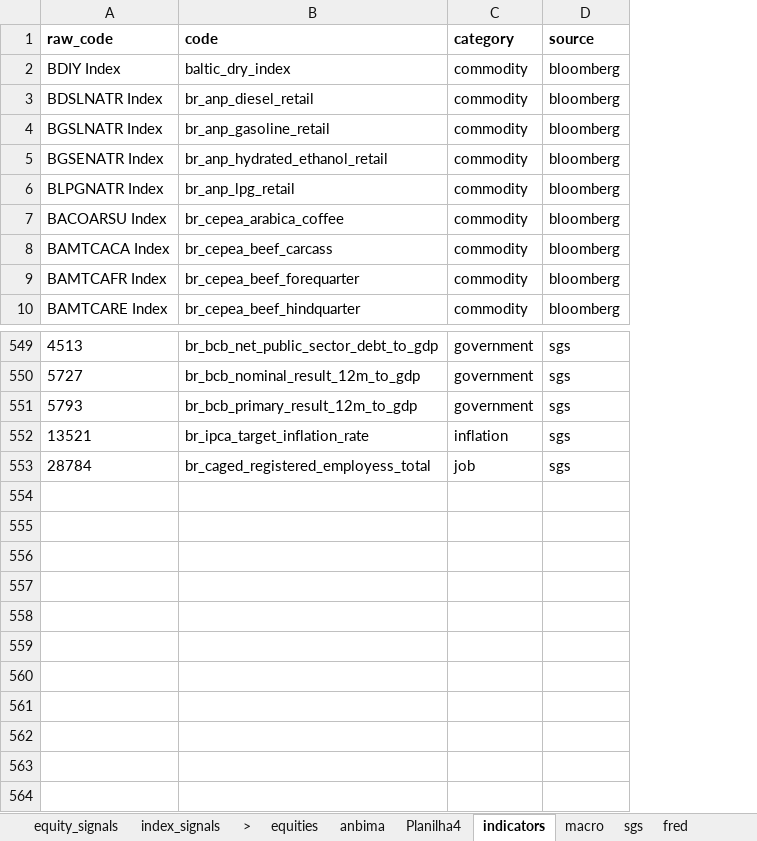
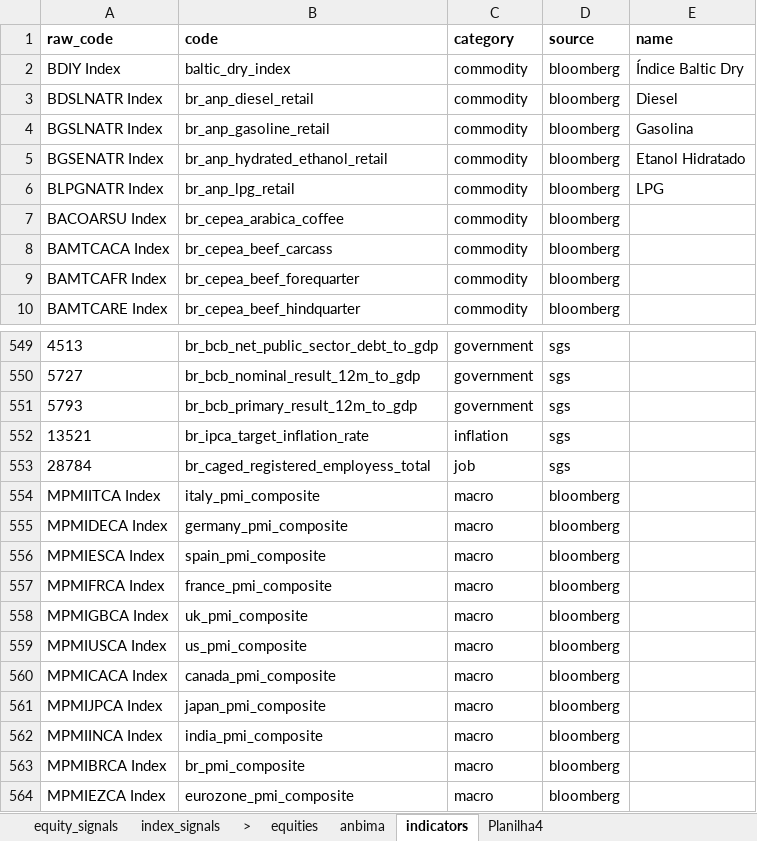
Before and after one commit to Persevera-Asset-Management/persevera-strategy, an Excel workbook: data/cadastro-base.xlsx, sheet indicators, drawn as a sheet; only a part is shown, gaps mark what is left out; values as stored, in another font and other column widths than the file's, no borders; the diff names each change by its address in the sheet, - before the commit and + after, or states it on an @@ line.

```diff
--- a/data/cadastro-base.xlsx (sheet indicators)
+++ b/data/cadastro-base.xlsx (sheet indicators)
-sheet tab: macro
-sheet tab: sgs
-sheet tab: fred
@@ sheet tab order changed: equity_signals | index_signals | > | equities | anbima | indicators | Planilha4 @@
+column E (name), rows 2-6: Índice Baltic Dry | Diesel | Gasolina | Etanol Hidratado | LPG
+row 554: MPMIITCA Index | italy_pmi_composite | macro | bloomberg
+row 555: MPMIDECA Index | germany_pmi_composite | macro | bloomberg
+row 556: MPMIESCA Index | spain_pmi_composite | macro | bloomberg
+row 557: MPMIFRCA Index | france_pmi_composite | macro | bloomberg
+row 558: MPMIGBCA Index | uk_pmi_composite | macro | bloomberg
+row 559: MPMIUSCA Index | us_pmi_composite | macro | bloomberg
+row 560: MPMICACA Index | canada_pmi_composite | macro | bloomberg
+row 561: MPMIJPCA Index | japan_pmi_composite | macro | bloomberg
+row 562: MPMIINCA Index | india_pmi_composite | macro | bloomberg
+row 563: MPMIBRCA Index | br_pmi_composite | macro | bloomberg
+row 564: MPMIEZCA Index | eurozone_pmi_composite | macro | bloomberg
```
Also changed, not shown: 26 other files.
